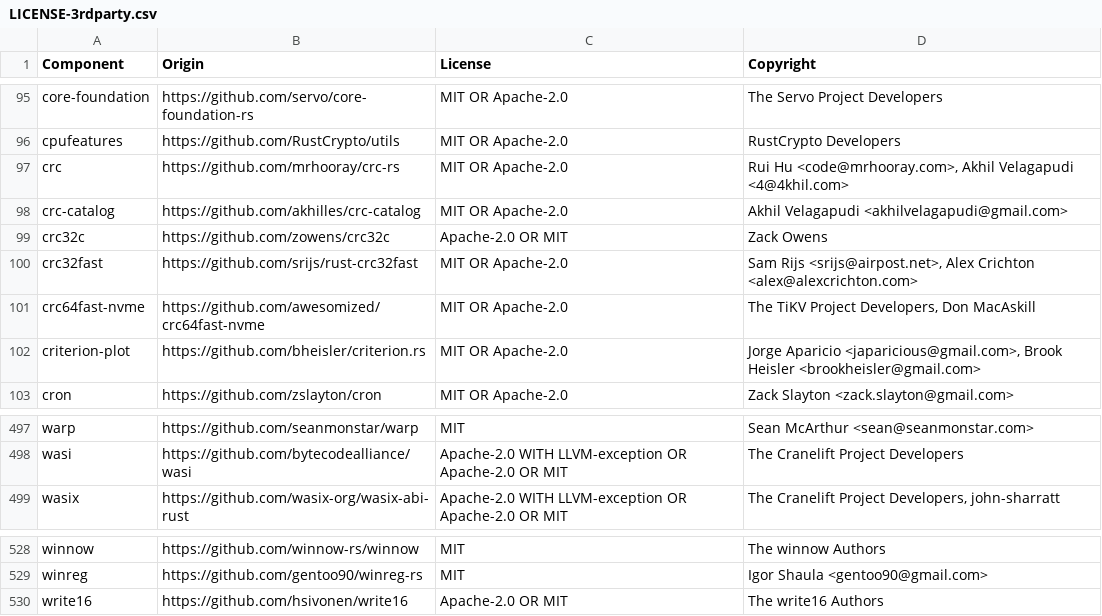
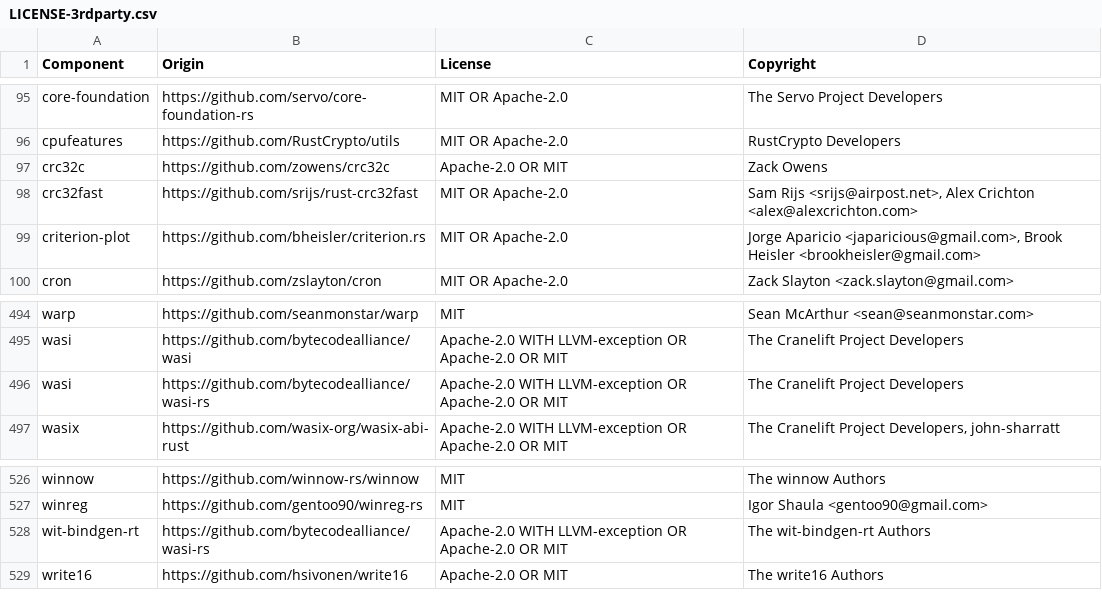
Before and after one commit to quickwit-oss/quickwit, a CSV file: LICENSE-3rdparty.csv, drawn as a sheet; only a part is shown, gaps mark what is left out; removed rows and columns are numbered as before the commit, all else as after; the diff names each change by its address in the sheet, - before the commit and + after, or states it on an @@ line.

Commit message:
Fix third-party license file

```diff
--- a/LICENSE-3rdparty.csv
+++ b/LICENSE-3rdparty.csv
-row 97: crc | https://github.com/mrhooray/crc-rs | MIT OR Apache-2.0 | Rui Hu <code@mrhooray.com>, Akhil Velagapudi <4@4khil.com>
-row 98: crc-catalog | https://github.com/akhilles/crc-catalog | MIT OR Apache-2.0 | Akhil Velagapudi <akhilvelagapudi@gmail.com>
-row 101: crc64fast-nvme | https://github.com/awesomized/crc64fast-nvme | MIT OR Apache-2.0 | The TiKV Project Developers, Don MacAskill
+row 496: wasi | https://github.com/bytecodealliance/wasi-rs | Apache-2.0 WITH LLVM-exception OR Apache-2.0 OR MIT | The Cranelift Project Developers
+row 528: wit-bindgen-rt | https://github.com/bytecodealliance/wasi-rs | Apache-2.0 WITH LLVM-exception OR Apache-2.0 OR MIT | The wit-bindgen-rt Authors
```
